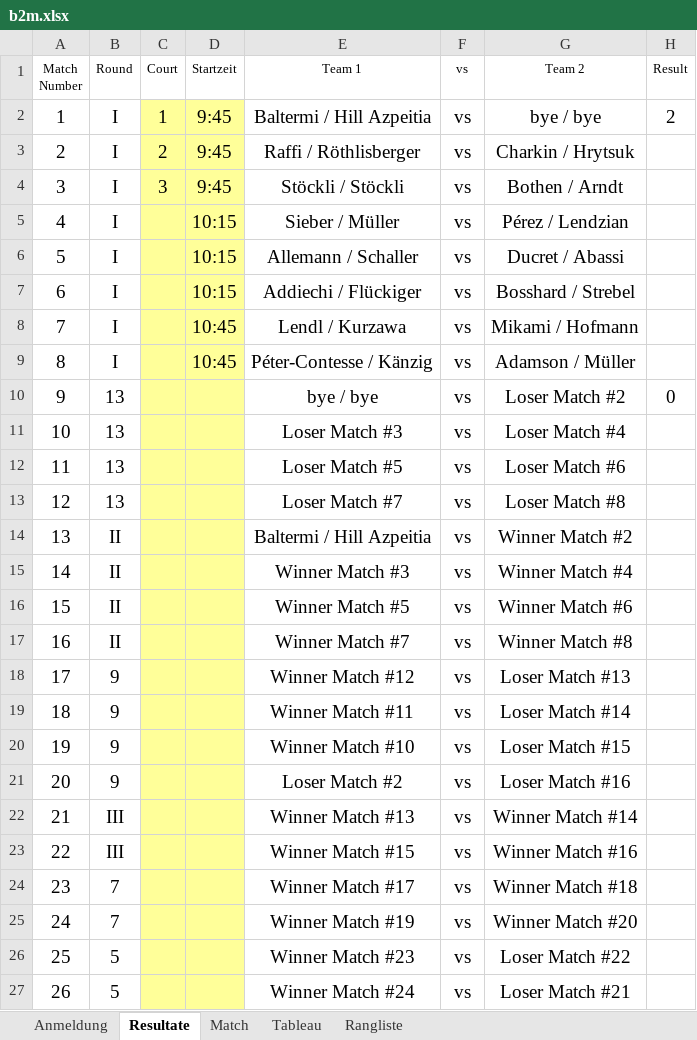
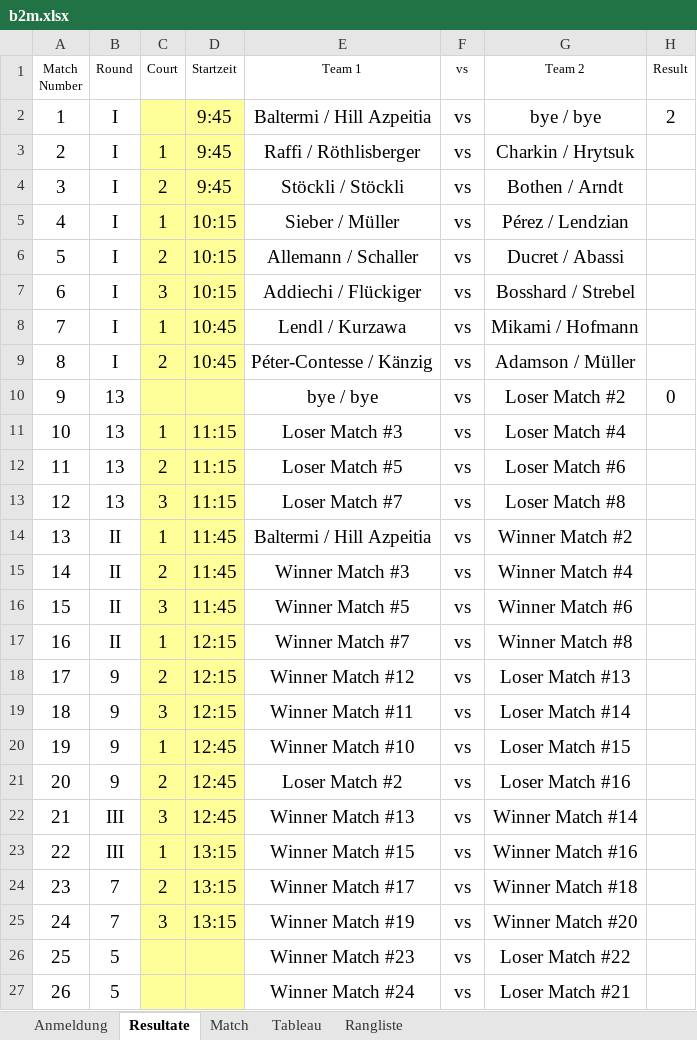
Before and after one commit to Lucanepa/beach_tournament, an Excel workbook: b2m.xlsx, sheet Resultate, drawn as a sheet; only a part is shown; values as stored, in another font and other column widths than the file's, no borders; the diff names each change by its address in the sheet, - before the commit and + after, or states it on an @@ line.

```diff
--- a/b2m.xlsx (sheet Resultate)
+++ b/b2m.xlsx (sheet Resultate)
-C2 (Court): 1
+C2 (Court): (empty)
-C3 (Court): 2
+C3 (Court): 1
-C4 (Court): 3
+C4 (Court): 2
-C5 (Court): (empty)
+C5 (Court): 1
-C6 (Court): (empty)
+C6 (Court): 2
-C7 (Court): (empty)
+C7 (Court): 3
-C8 (Court): (empty)
+C8 (Court): 1
-C9 (Court): (empty)
+C9 (Court): 2
-C11 (Court): (empty)
+C11 (Court): 1
-D11:D13 (Startzeit): (empty)
+D11:D13 (Startzeit): 11:15
-C12 (Court): (empty)
+C12 (Court): 2
-C13 (Court): (empty)
+C13 (Court): 3
-C14 (Court): (empty)
+C14 (Court): 1
-D14:D16 (Startzeit): (empty)
+D14:D16 (Startzeit): 11:45
-C15 (Court): (empty)
+C15 (Court): 2
-C16 (Court): (empty)
+C16 (Court): 3
-C17 (Court): (empty)
+C17 (Court): 1
-D17:D19 (Startzeit): (empty)
+D17:D19 (Startzeit): 12:15
-C18 (Court): (empty)
+C18 (Court): 2
-C19 (Court): (empty)
+C19 (Court): 3
-C20 (Court): (empty)
+C20 (Court): 1
-D20:D22 (Startzeit): (empty)
+D20:D22 (Startzeit): 12:45
-C21 (Court): (empty)
+C21 (Court): 2
-C22 (Court): (empty)
+C22 (Court): 3
-C23 (Court): (empty)
+C23 (Court): 1
-D23:D25 (Startzeit): (empty)
+D23:D25 (Startzeit): 13:15
-C24 (Court): (empty)
+C24 (Court): 2
-C25 (Court): (empty)
+C25 (Court): 3
```
Also changed, not shown: sheet Match.
